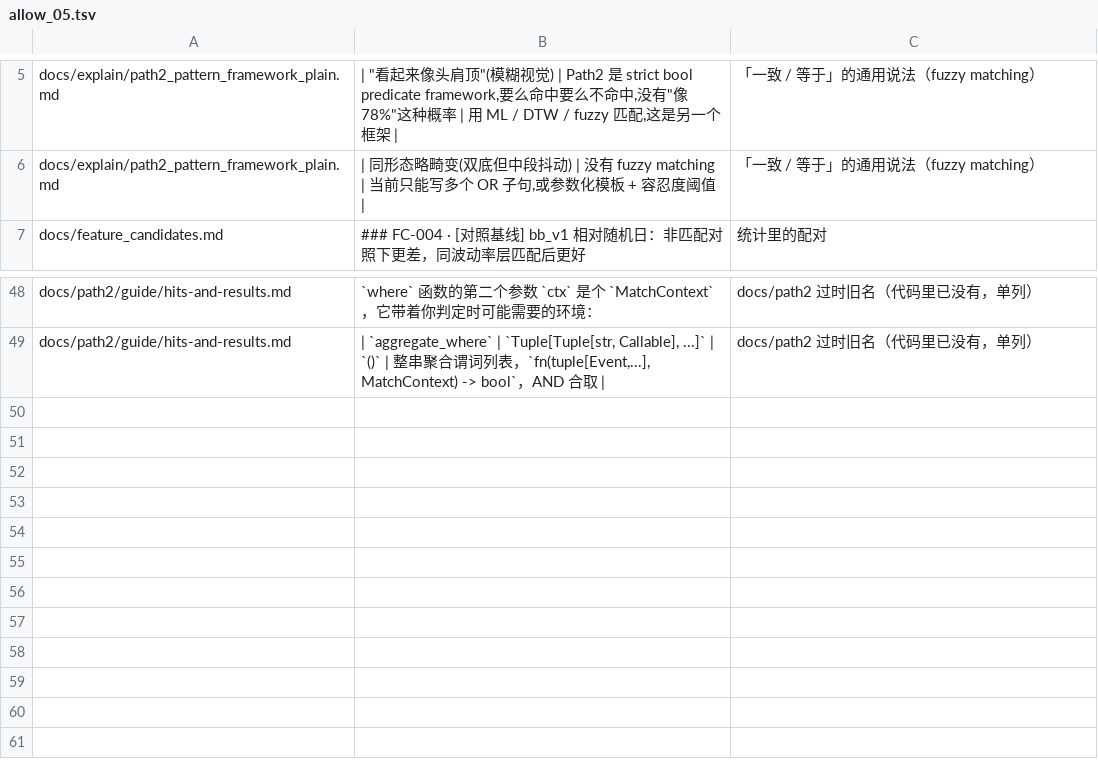
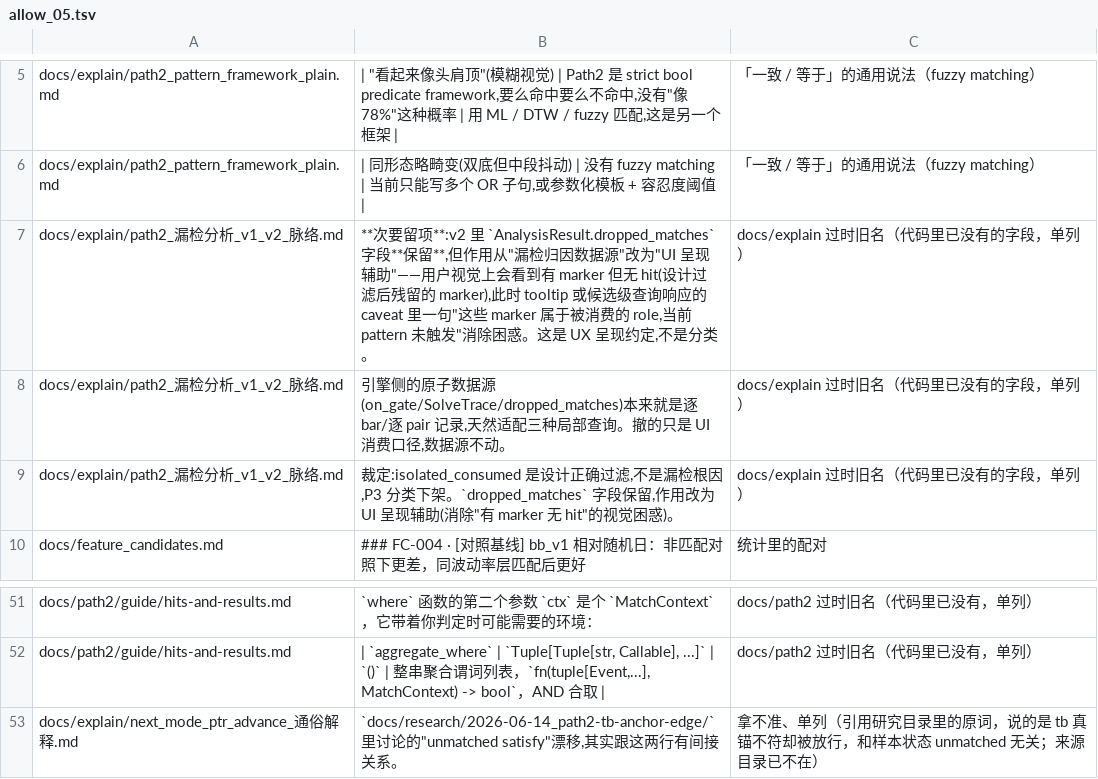
Before and after one commit to ufgtb24/Trade_Strategy, a TSV file: .scratch/match-hit-rename-implementation/evidence/05/allow_05.tsv, drawn as a sheet; only a part is shown, gaps mark what is left out; the diff names each change by its address in the sheet, - before the commit and + after, or states it on an @@ line.

```diff
--- a/.scratch/match-hit-rename-implementation/evidence/05/allow_05.tsv
+++ b/.scratch/match-hit-rename-implementation/evidence/05/allow_05.tsv
+row 7: docs/explain/path2_漏检分析_v1_v2_脉络.md | **次要留项**:v2 里 `AnalysisResult.dropped_matches` 字段**保留**,但作用从"漏检归因数据源"改为"UI 呈现辅助"——用户视觉上会看到有 marker 但无 hit(设计过滤后残留的 marker),此时 tooltip 或候选级查询响应的 caveat 里一句"这些 marker 属于被消费的 role,当前 pattern 未触发"消除困惑。这是 UX 呈现约定,不是分类。 | docs/explain 过时旧名（代码里已没有的字段，单列）
+row 8: docs/explain/path2_漏检分析_v1_v2_脉络.md | 引擎侧的原子数据源(on_gate/SolveTrace/dropped_matches)本来就是逐 bar/逐 pair 记录,天然适配三种局部查询。撤的只是 UI 消费口径,数据源不动。 | docs/explain 过时旧名（代码里已没有的字段，单列）
+row 9: docs/explain/path2_漏检分析_v1_v2_脉络.md | 裁定:isolated_consumed 是设计正确过滤,不是漏检根因,P3 分类下架。`dropped_matches` 字段保留,作用改为 UI 呈现辅助(消除"有 marker 无 hit"的视觉困惑)。 | docs/explain 过时旧名（代码里已没有的字段，单列）
+row 53: docs/explain/next_mode_ptr_advance_通俗解释.md | `docs/research/2026-06-14_path2-tb-anchor-edge/` 里讨论的"unmatched satisfy"漂移,其实跟这两行有间接关系。 | 拿不准、单列（引用研究目录里的原词，说的是 tb 真锚不符却被放行，和样本状态 unmatched 无关；来源目录已不在）
```
Also changed, not shown: 21 other files.
